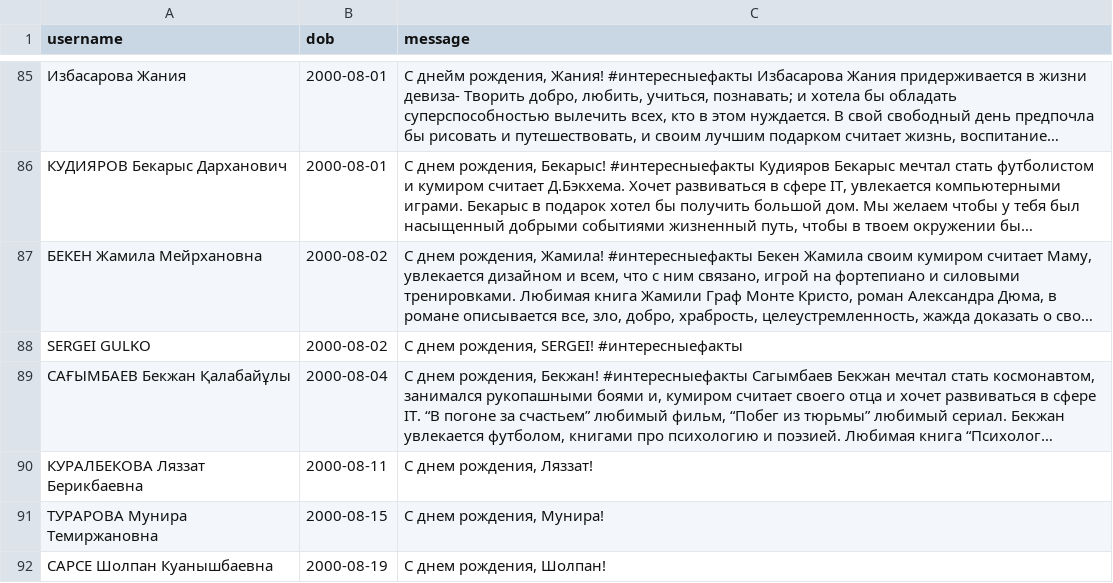
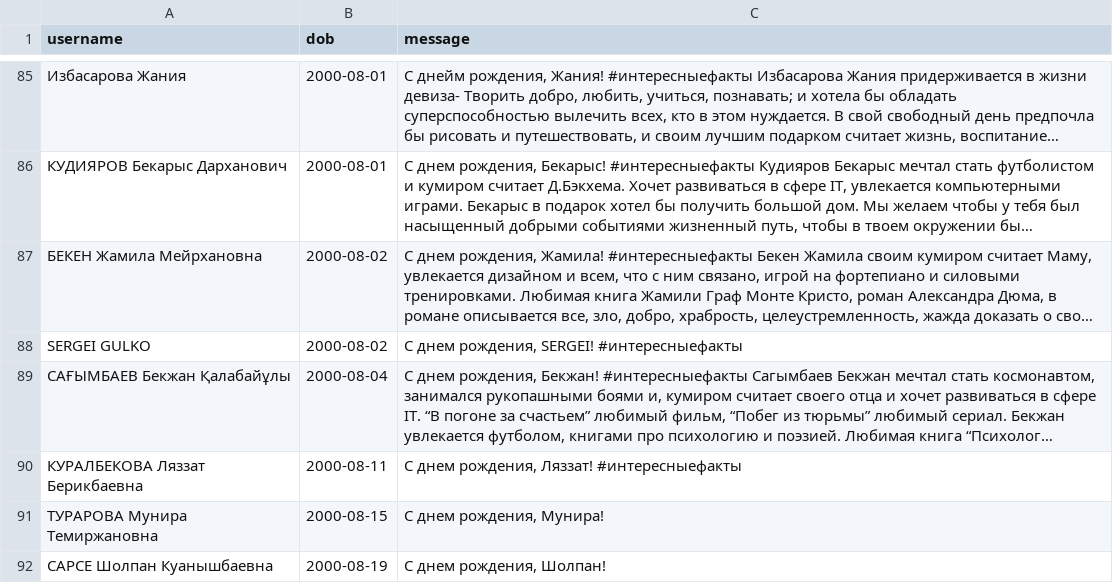
Before and after one commit to Kokkuzov/slack-birthday-BOT, a CSV file: data/birthdays.csv, drawn as a sheet; only a part is shown, gaps mark what is left out; long unchanged cells end in …; the diff names each change by its address in the sheet, - before the commit and + after, or states it on an @@ line.

Commit message:
Update birthdays.csv

```diff
--- a/data/birthdays.csv
+++ b/data/birthdays.csv
-C90 (message): С днем рождения, Ляззат!
+C90 (message): С днем рождения, Ляззат! #интересныефакты
```
